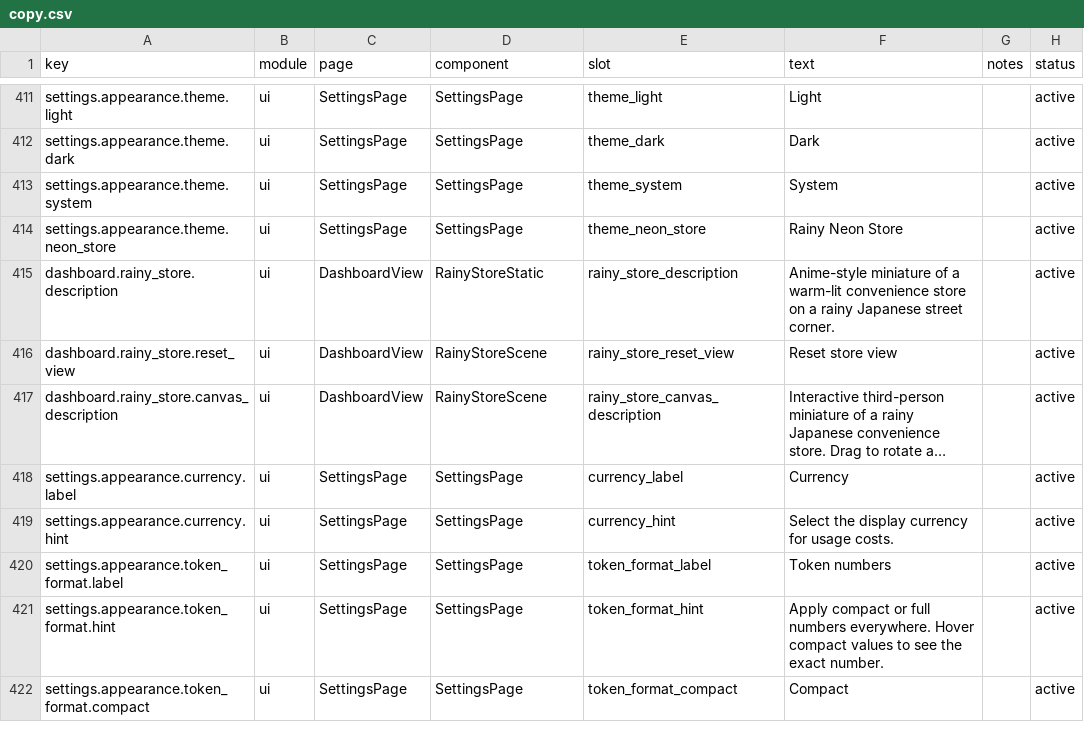
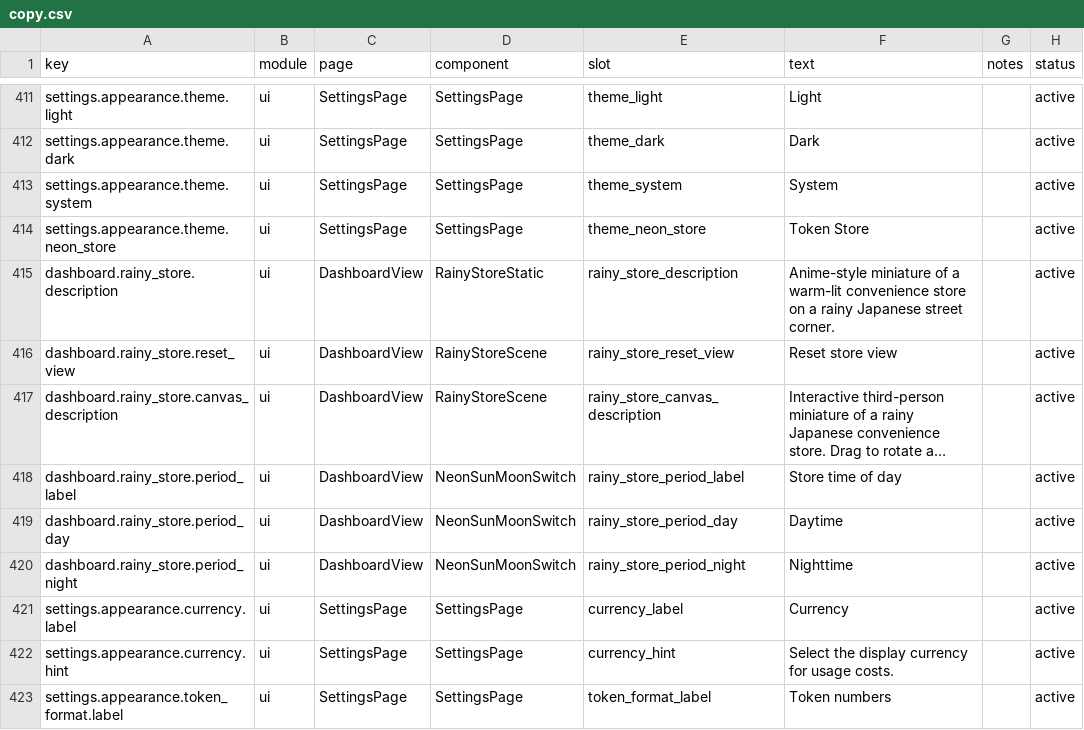
Before and after one commit to Relationship1025/TokenTracker, a CSV file: dashboard/src/content/copy.csv, drawn as a sheet; only a part is shown, gaps mark what is left out; the shorter side is filled out with more unchanged rows; long unchanged cells end in …; the diff names each change by its address in the sheet, - before the commit and + after, or states it on an @@ line.

Commit message:
feat(neon-store): day konbini glb, sun/moon model swap, Token Store name
Add day-konbini.glb and switch sun/moon themes to day vs rainy models.
Rename theme copy to Token Store / Token 便利店; signs use KONBINI 24 HOURS.

```diff
--- a/dashboard/src/content/copy.csv
+++ b/dashboard/src/content/copy.csv
-F414 (text): Rainy Neon Store
+F414 (text): Token Store
+row 418: dashboard.rainy_store.period_label | ui | DashboardView | NeonSunMoonSwitch | rainy_store_period_label | Store time of day |  | active
+row 419: dashboard.rainy_store.period_day | ui | DashboardView | NeonSunMoonSwitch | rainy_store_period_day | Daytime |  | active
+row 420: dashboard.rainy_store.period_night | ui | DashboardView | NeonSunMoonSwitch | rainy_store_period_night | Nighttime |  | active
```
Also changed, not shown: 18 other files.
